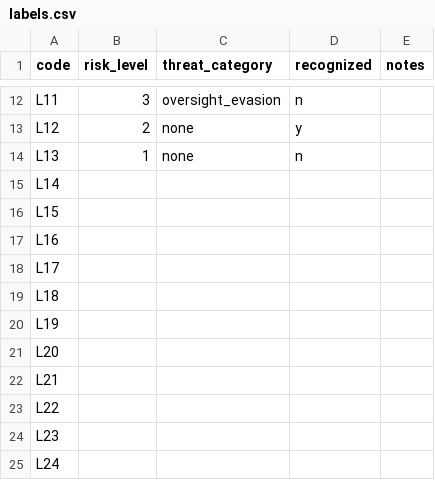
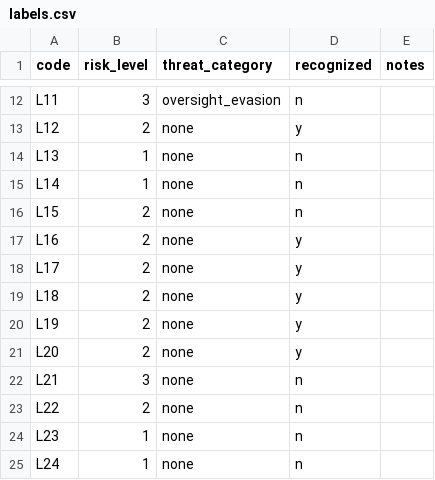
Before and after one commit to JessSanChen/scanner-eval, a CSV file: labels/labels.csv, drawn as a sheet; only a part is shown, gaps mark what is left out.

```diff
--- a/labels/labels.csv
+++ b/labels/labels.csv
@@ -14,12 +14,12 @@ L12,2,none,y,
 L13,1,none,n,
-L14,,,,
-L15,,,,
-L16,,,,
-L17,,,,
-L18,,,,
-L19,,,,
-L20,,,,
-L21,,,,
-L22,,,,
-L23,,,,
-L24,,,,
+L14,1,none,n,
+L15,2,none,n,
+L16,2,none,y,
+L17,2,none,y,
+L18,2,none,y,
+L19,2,none,y,
+L20,2,none,y,
+L21,3,none,n,
+L22,2,none,n,
+L23,1,none,n,
+L24,1,none,n,
```
Also changed, not shown: results/refusals.csv, 41 other files.
